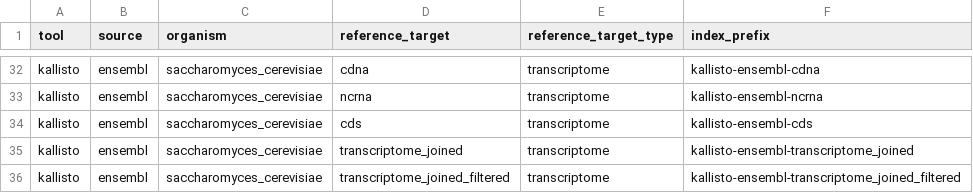
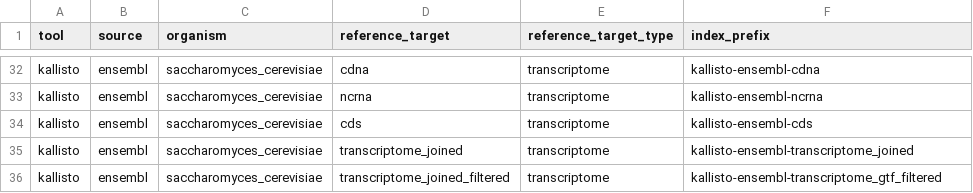
Before and after one commit to mdibl/pipeline-prep, a CSV file: tools/kallisto/ensembl-reference.csv, drawn as a sheet; only a part is shown, gaps mark what is left out; the diff covers the shown part only.

```diff
--- a/tools/kallisto/ensembl-reference.csv
+++ b/tools/kallisto/ensembl-reference.csv
@@ -35,2 +35,2 @@ kallisto,ensembl,saccharomyces_cerevisiae,cds,transcriptome,kallisto-ensembl-cds
 kallisto,ensembl,saccharomyces_cerevisiae,transcriptome_joined,transcriptome,kallisto-ensembl-transcriptome_joined
-kallisto,ensembl,saccharomyces_cerevisiae,transcriptome_joined_filtered,transcriptome,kallisto-ensembl-transcriptome_joined_filtered
+kallisto,ensembl,saccharomyces_cerevisiae,transcriptome_joined_filtered,transcriptome,kallisto-ensembl-transcriptome_gtf_filtered
```
Also changed, not shown: 5 edited cells elsewhere in this file.
